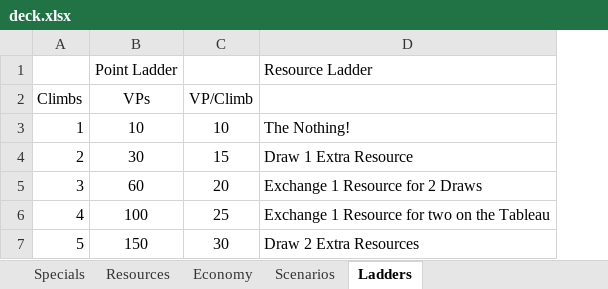
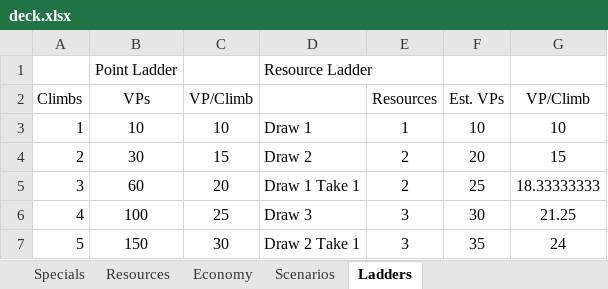
Before and after one commit to andymeneely/victory-point-salad, an Excel workbook: data/deck.xlsx, sheet Ladders, drawn as a sheet; values as stored, in another font and other column widths than the file's, no borders; removed rows and columns are numbered as before the commit, all else as after; the diff names each change by its address in the sheet, - before the commit and + after, or states it on an @@ line.

Commit message:
refining point ladders

```diff
--- a/data/deck.xlsx (sheet Ladders)
+++ b/data/deck.xlsx (sheet Ladders)
-column D, rows 1-7: Resource Ladder |  | The Nothing! | Draw 1 Extra Resource | Exchange 1 Resource for 2 Draws | Exchange 1 Resource for two on the Tableau | Draw 2 Extra Resources
+column D, rows 1-7: Resource Ladder |  | Draw 1 | Draw 2 | Draw 1 Take 1 | Draw 3 | Draw 2 Take 1
+column E (Resources), rows 3-7: 1 | 2 | 2 | 3 | 3
+column F (Est. VPs), rows 3-7: 10 | 20 | 25 | 30 | 35
+column G (VP/Climb), rows 3-7: 10 | 15 | 18.33333333 | 21.25 | 24
```
Also changed, not shown: sheet Specials, 4 other files.
